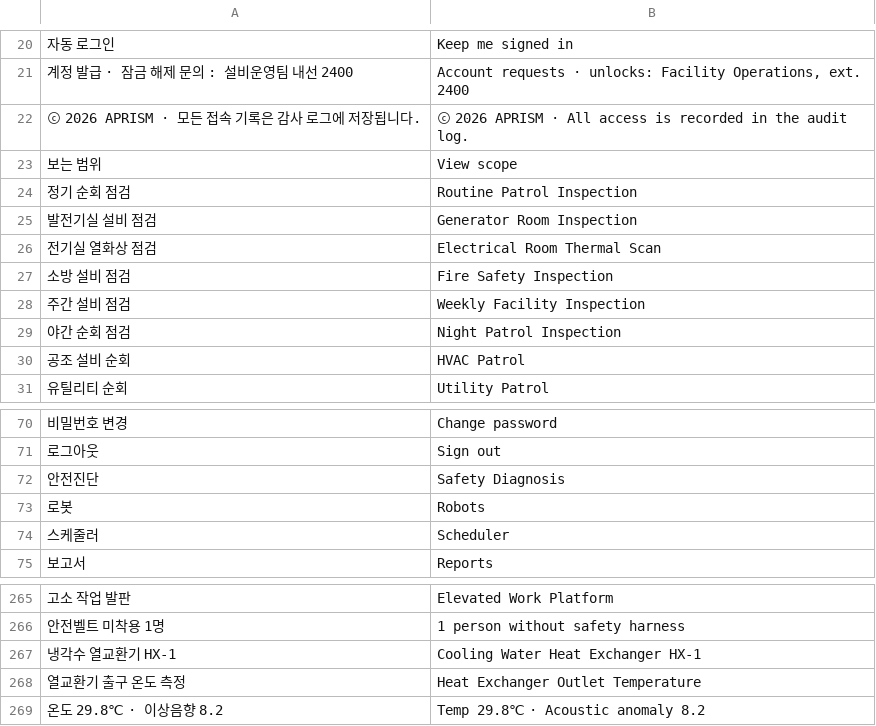
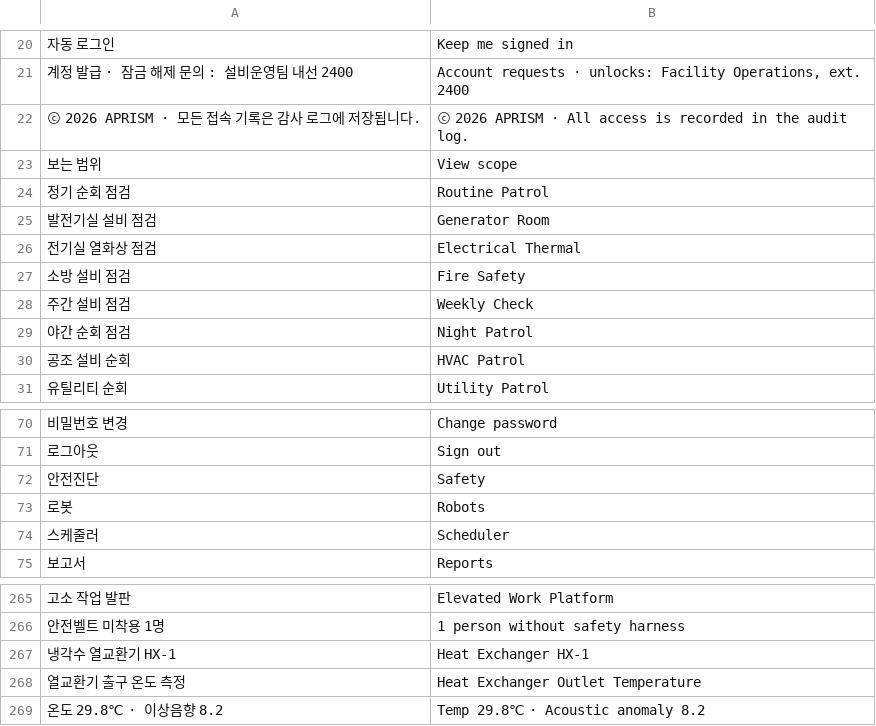
Before and after one commit to 01hye0ne/aprism-web, a TSV file: tools/i18n/en-1.tsv, drawn as a sheet; only a part is shown, gaps mark what is left out; the diff names each change by its address in the sheet, - before the commit and + after, or states it on an @@ line.

```diff
--- a/tools/i18n/en-1.tsv
+++ b/tools/i18n/en-1.tsv
-B24: Routine Patrol Inspection
+B24: Routine Patrol
-B25: Generator Room Inspection
+B25: Generator Room
-B26: Electrical Room Thermal Scan
+B26: Electrical Thermal
-B27: Fire Safety Inspection
+B27: Fire Safety
-B28: Weekly Facility Inspection
+B28: Weekly Check
-B29: Night Patrol Inspection
+B29: Night Patrol
-B72: Safety Diagnosis
+B72: Safety
-B267: Cooling Water Heat Exchanger HX-1
+B267: Heat Exchanger HX-1
```
Also changed, not shown: tools/i18n/en-2.tsv, tools/i18n/en-3.tsv, 25 other files.
